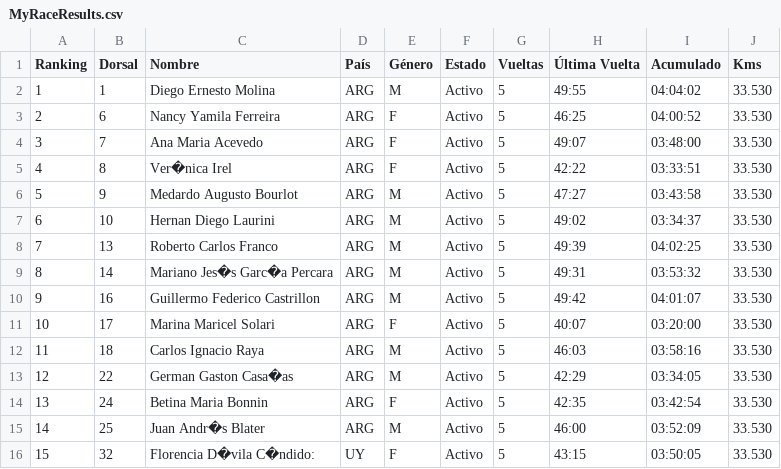
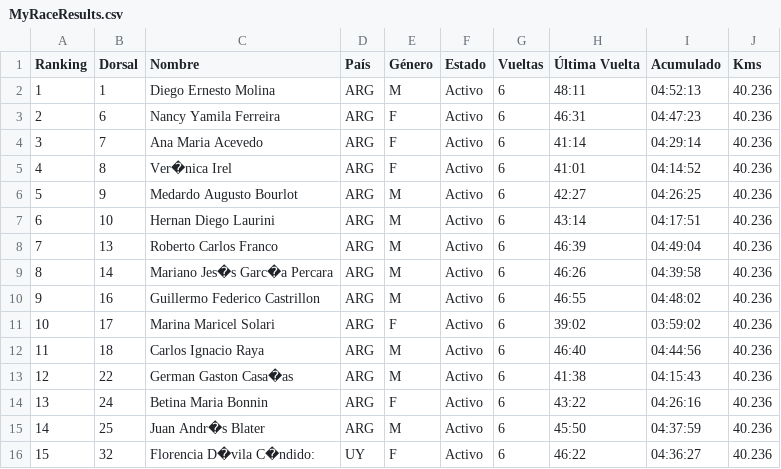
Before and after one commit to chinocdelu/visor-csv, a CSV file: MyRaceResults.csv, drawn as a sheet; only a part is shown; the diff covers the shown part only.

Commit message:
Add files via upload

```diff
--- a/MyRaceResults.csv
+++ b/MyRaceResults.csv
@@ -1,16 +1,16 @@
 Ranking,Dorsal,Nombre,País,Género,Estado,Vueltas,Última Vuelta,Acumulado,Kms
-1,1,Diego Ernesto Molina,ARG,M,Activo,5,49:55,04:04:02,33.530
-2,6,Nancy Yamila Ferreira,ARG,F,Activo,5,46:25,04:00:52,33.530
-3,7,Ana Maria Acevedo,ARG,F,Activo,5,49:07,03:48:00,33.530
-4,8,Ver�nica Irel,ARG,F,Activo,5,42:22,03:33:51,33.530
-5,9,Medardo Augusto Bourlot,ARG,M,Activo,5,47:27,03:43:58,33.530
-6,10,Hernan Diego Laurini,ARG,M,Activo,5,49:02,03:34:37,33.530
-7,13,Roberto Carlos Franco,ARG,M,Activo,5,49:39,04:02:25,33.530
-8,14,Mariano Jes�s Garc�a Percara,ARG,M,Activo,5,49:31,03:53:32,33.530
-9,16,Guillermo Federico Castrillon,ARG,M,Activo,5,49:42,04:01:07,33.530
-10,17,Marina Maricel Solari,ARG,F,Activo,5,40:07,03:20:00,33.530
-11,18,Carlos Ignacio Raya,ARG,M,Activo,5,46:03,03:58:16,33.530
-12,22,German Gaston Casa�as,ARG,M,Activo,5,42:29,03:34:05,33.530
-13,24,Betina Maria Bonnin,ARG,F,Activo,5,42:35,03:42:54,33.530
-14,25,Juan Andr�s Blater,ARG,M,Activo,5,46:00,03:52:09,33.530
-15,32,Florencia D�vila C�ndido:,UY,F,Activo,5,43:15,03:50:05,33.530
+1,1,Diego Ernesto Molina,ARG,M,Activo,6,48:11,04:52:13,40.236
+2,6,Nancy Yamila Ferreira,ARG,F,Activo,6,46:31,04:47:23,40.236
+3,7,Ana Maria Acevedo,ARG,F,Activo,6,41:14,04:29:14,40.236
+4,8,Ver�nica Irel,ARG,F,Activo,6,41:01,04:14:52,40.236
+5,9,Medardo Augusto Bourlot,ARG,M,Activo,6,42:27,04:26:25,40.236
+6,10,Hernan Diego Laurini,ARG,M,Activo,6,43:14,04:17:51,40.236
+7,13,Roberto Carlos Franco,ARG,M,Activo,6,46:39,04:49:04,40.236
+8,14,Mariano Jes�s Garc�a Percara,ARG,M,Activo,6,46:26,04:39:58,40.236
+9,16,Guillermo Federico Castrillon,ARG,M,Activo,6,46:55,04:48:02,40.236
+10,17,Marina Maricel Solari,ARG,F,Activo,6,39:02,03:59:02,40.236
+11,18,Carlos Ignacio Raya,ARG,M,Activo,6,46:40,04:44:56,40.236
+12,22,German Gaston Casa�as,ARG,M,Activo,6,41:38,04:15:43,40.236
+13,24,Betina Maria Bonnin,ARG,F,Activo,6,43:22,04:26:16,40.236
+14,25,Juan Andr�s Blater,ARG,M,Activo,6,45:50,04:37:59,40.236
+15,32,Florencia D�vila C�ndido:,UY,F,Activo,6,46:22,04:36:27,40.236
```
Also changed, not shown: 56 edited cells elsewhere in this file.
